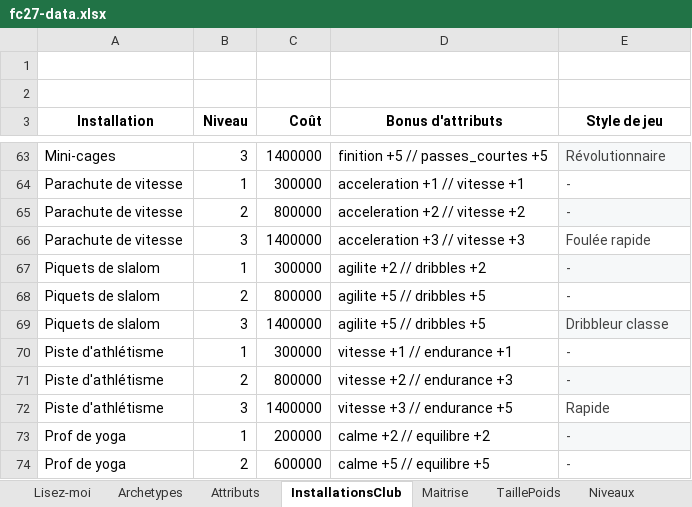
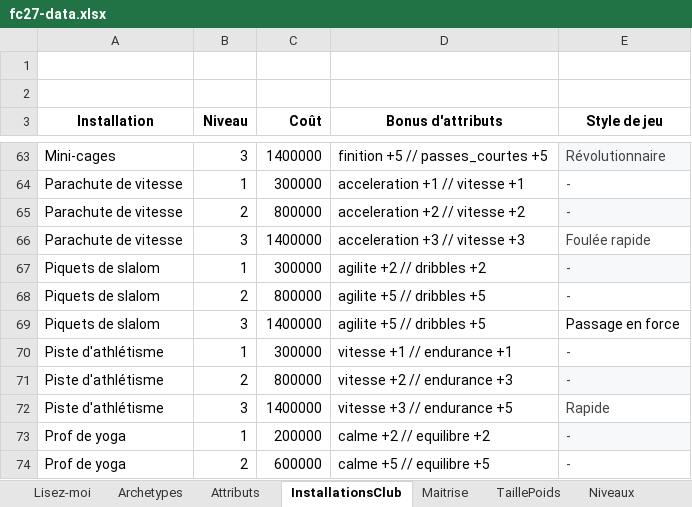
Before and after one commit to Akunesquik/builderproclubs, an Excel workbook: data/fc27-data.xlsx, sheet InstallationsClub, drawn as a sheet; only a part is shown, gaps mark what is left out; values as stored, in another font and other column widths than the file's, no borders; table styles not drawn; the diff names each change by its address in the sheet, - before the commit and + after, or states it on an @@ line.

Commit message:
fix install club avec playstyles +

```diff
--- a/data/fc27-data.xlsx (sheet InstallationsClub)
+++ b/data/fc27-data.xlsx (sheet InstallationsClub)
-E69 (Style de jeu): Dribbleur classe
+E69 (Style de jeu): Passage en force
@@ E69 fill: #F6F8F9 → none, text colour: #434343 → black @@
```
Also changed, not shown: 3 other files.
